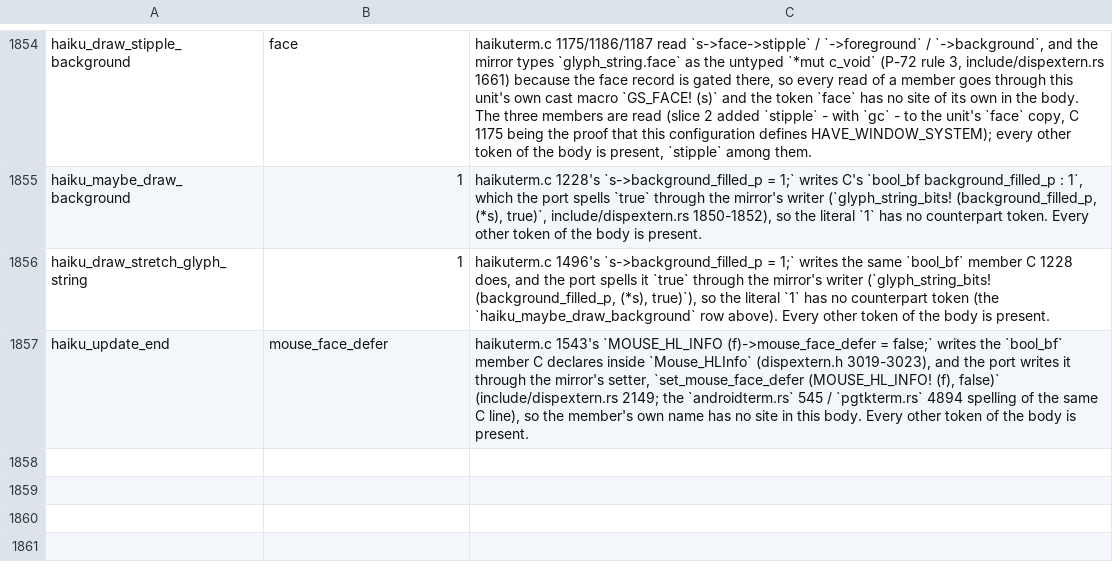
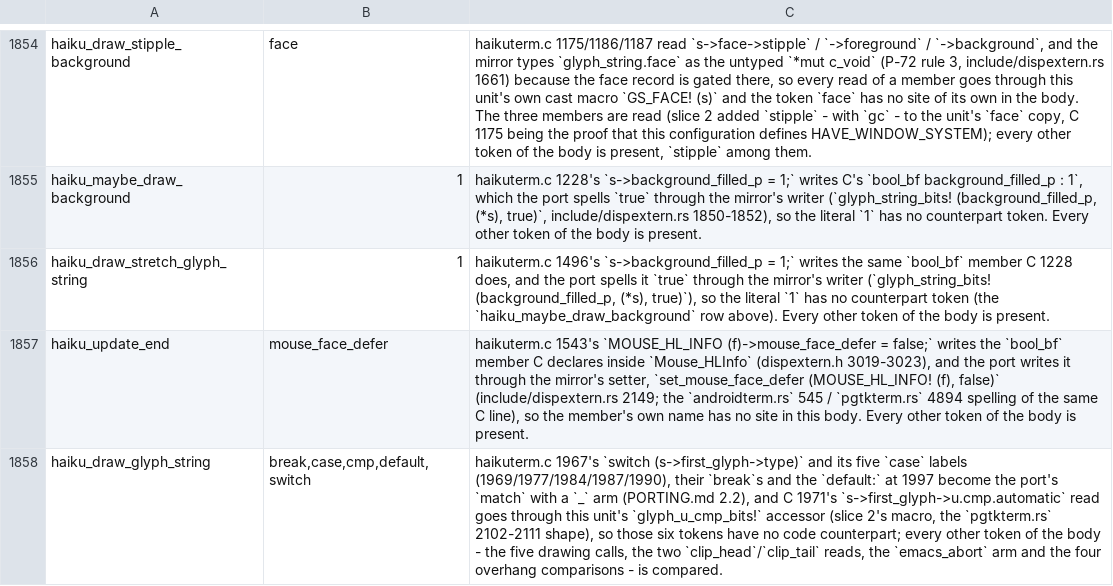
Before and after one commit to liuchong/femacs, a TSV file: docs/ports/macro-body-notes.tsv, drawn as a sheet; only a part is shown, gaps mark what is left out; the diff names each change by its address in the sheet, - before the commit and + after, or states it on an @@ line.

Commit message:
port(haikuterm): slice 8 - C 1903-2074 lands: haiku_draw_glyph_string, the dispatcher (the draw lock, the two stippled_p writes, the right-overhang loop, the box/clip decision, the five-arm match, the prev/next overhang loops with their save restores and the row's stipple_p write); --check reads 51 -> 50 rows, the arm probe measured that the mirror's for_overlaps arm returns the packed integer rather than a bool (so its seven tests are == 0 / != 0), and the file now carries C 1-2074 (status 4.084)

```diff
--- a/docs/ports/macro-body-notes.tsv
+++ b/docs/ports/macro-body-notes.tsv
+row 1858: haiku_draw_glyph_string | break,case,cmp,default,switch | haikuterm.c 1967's `switch (s->first_glyph->type)` and its five `case` labels (1969/1977/1984/1987/1990), their `break`s and the `default:` at 1997 become the port's `match` with a `_` arm (PORTING.md 2.2), and C 1971's `s->first_glyph->u.cmp.automatic` read goes through this unit's `glyph_u_cmp_bits!` accessor (slice 2's macro, the `pgtkterm.rs` 2102-2111 shape), so those six tokens have no code counterpart; every other token of the body - the five drawing calls, the two `clip_head`/`clip_tail` reads, the `emacs_abort` arm and the four overhang comparisons - is compared.
```
Also changed, not shown: 3 other files.
